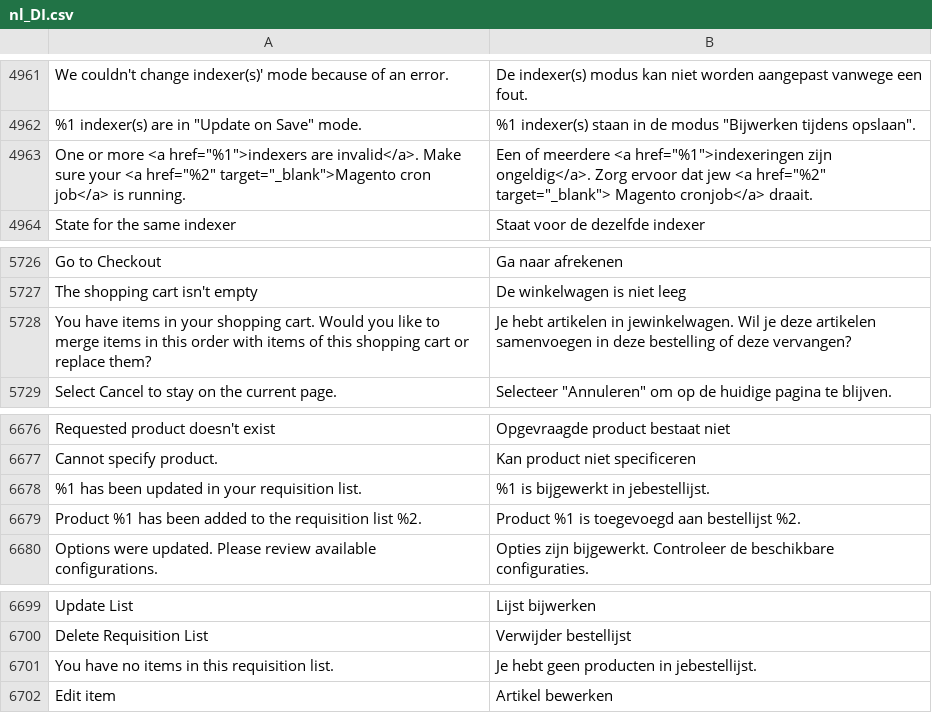
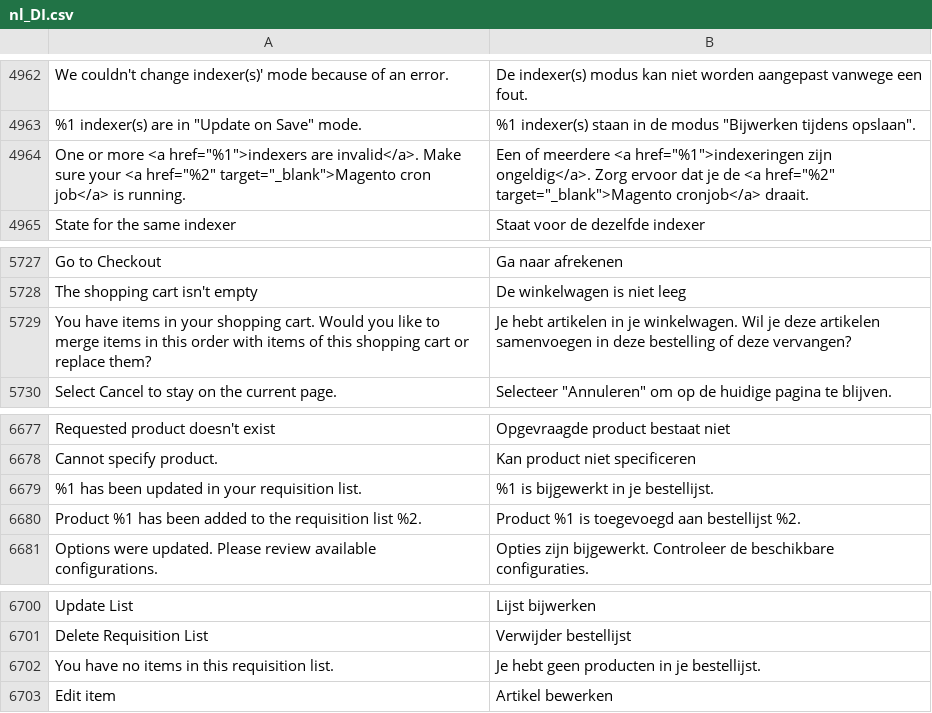
Before and after one commit to magento-l10n/language-nl_DI, a CSV file: nl_DI.csv, drawn as a sheet; only a part is shown, gaps mark what is left out; addresses are those after the commit; the diff covers the shown part only; the diff names each change by its address in the sheet, - before the commit and + after, or states it on an @@ line.

```diff
--- a/nl_DI.csv
+++ b/nl_DI.csv
-B4964: …ervoor dat jew <a href="%2" target="_blank"> Magento cronjob</a> draait.
+B4964: …ervoor dat je de <a href="%2" target="_blank">Magento cronjob</a> draait.
-B5729: …artikelen in jewinkelwagen. Wil je…
+B5729: …artikelen in je winkelwagen. Wil je…
-B6679: %1 is bijgewerkt in jebestellijst.
+B6679: %1 is bijgewerkt in je bestellijst.
-B6702: Je hebt geen producten in jebestellijst.
+B6702: Je hebt geen producten in je bestellijst.
```
Also changed, not shown: 1 added row and 9 edited cells elsewhere in this file, 1 other file.
